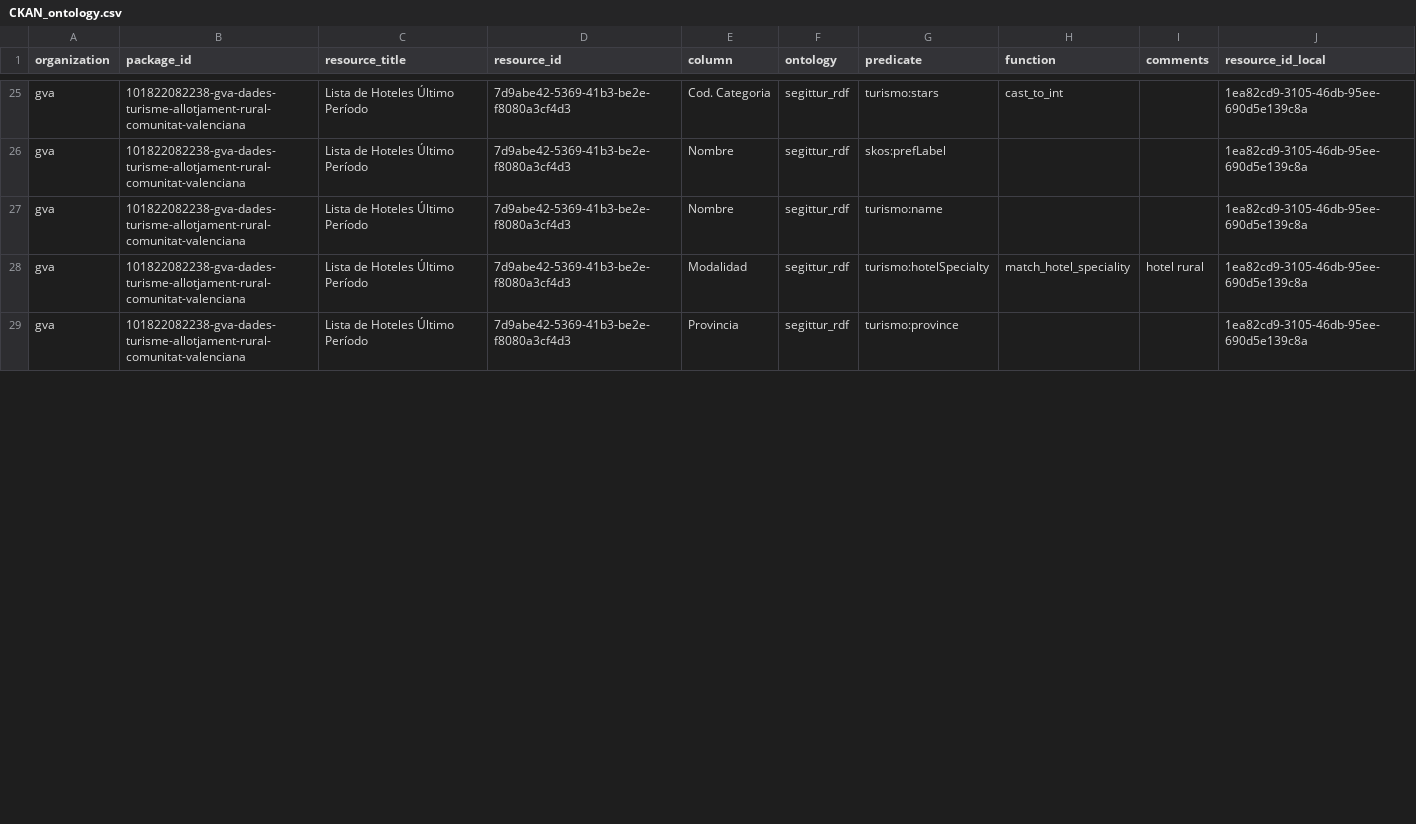
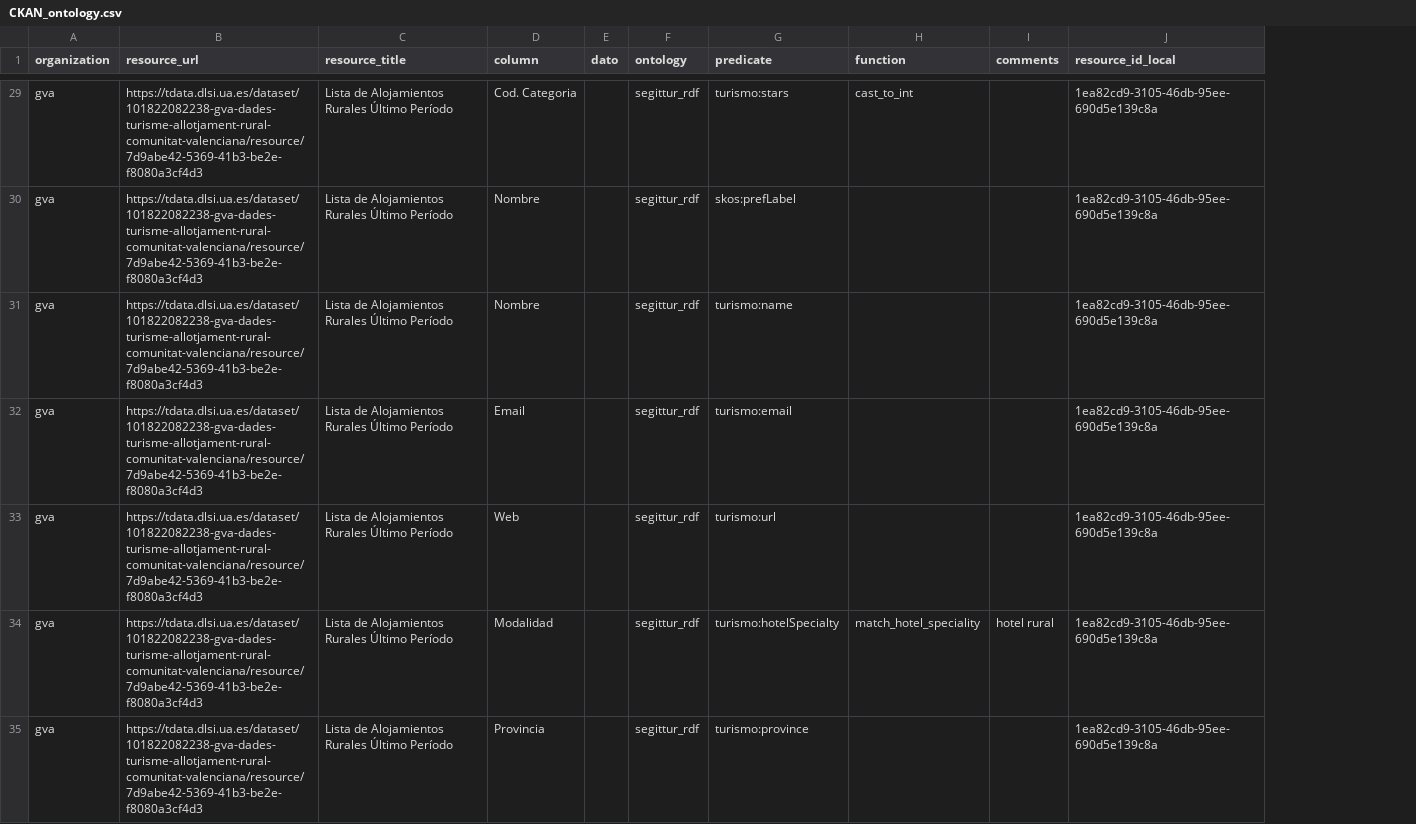
Before and after one commit to wake-ua/ckan-scripts, a CSV file: data/CKAN_ontology.csv, drawn as a sheet; only a part is shown, gaps mark what is left out; removed rows and columns are numbered as before the commit, all else as after; the diff covers the shown part only; the diff names each change by its address in the sheet, - before the commit and + after, or states it on an @@ line.

```diff
--- a/data/CKAN_ontology.csv
+++ b/data/CKAN_ontology.csv
-column D (resource_id), rows 25-29: all 7d9abe42-5369-41b3-be2e-f8080a3cf4d3
+column E (dato), empty
-B1: package_id
+B1: resource_url
-B29:B31 (resource_url): 101822082238-gva-dades-turisme-allotjament-rural-comunitat-valenciana
+B29:B31 (resource_url): https://tdata.dlsi.ua.es/dataset/101822082238-gva-dades-turisme-allotjament-rural-comunitat-valenciana/resource/7d9abe42-5369-41b3-be2e-f8080a3cf4d3
-C29:C31 (resource_title): Lista de Hoteles Último Período
+C29:C31 (resource_title): Lista de Alojamientos Rurales Último Período
+row 32: gva | https://tdata.dlsi.ua.es/dataset/101822082238-gva-dades-turisme-allotjament-rural-comunitat-valenciana/resource/7d9abe42-5369-41b3-be2e-f8080a3cf4d3 | Lista de Alojamientos Rurales Último Período | Email |  | segittur_rdf | turismo:email |  |  | 1ea82cd9-3105-46db-95ee-690d5e139c8a
+row 33: gva | https://tdata.dlsi.ua.es/dataset/101822082238-gva-dades-turisme-allotjament-rural-comunitat-valenciana/resource/7d9abe42-5369-41b3-be2e-f8080a3cf4d3 | Lista de Alojamientos Rurales Último Período | Web |  | segittur_rdf | turismo:url |  |  | 1ea82cd9-3105-46db-95ee-690d5e139c8a
-B34:B35 (resource_url): 101822082238-gva-dades-turisme-allotjament-rural-comunitat-valenciana
+B34:B35 (resource_url): https://tdata.dlsi.ua.es/dataset/101822082238-gva-dades-turisme-allotjament-rural-comunitat-valenciana/resource/7d9abe42-5369-41b3-be2e-f8080a3cf4d3
-C34:C35 (resource_title): Lista de Hoteles Último Período
+C34:C35 (resource_title): Lista de Alojamientos Rurales Último Período
```
Also changed, not shown: 6 added rows and 48 edited cells elsewhere in this file, 1 other file.
